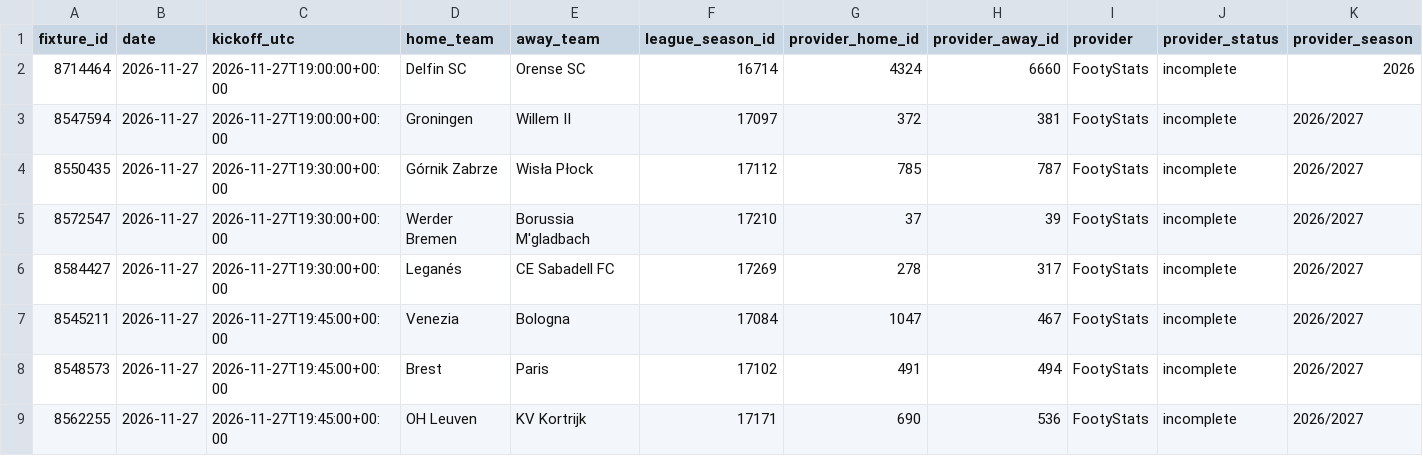
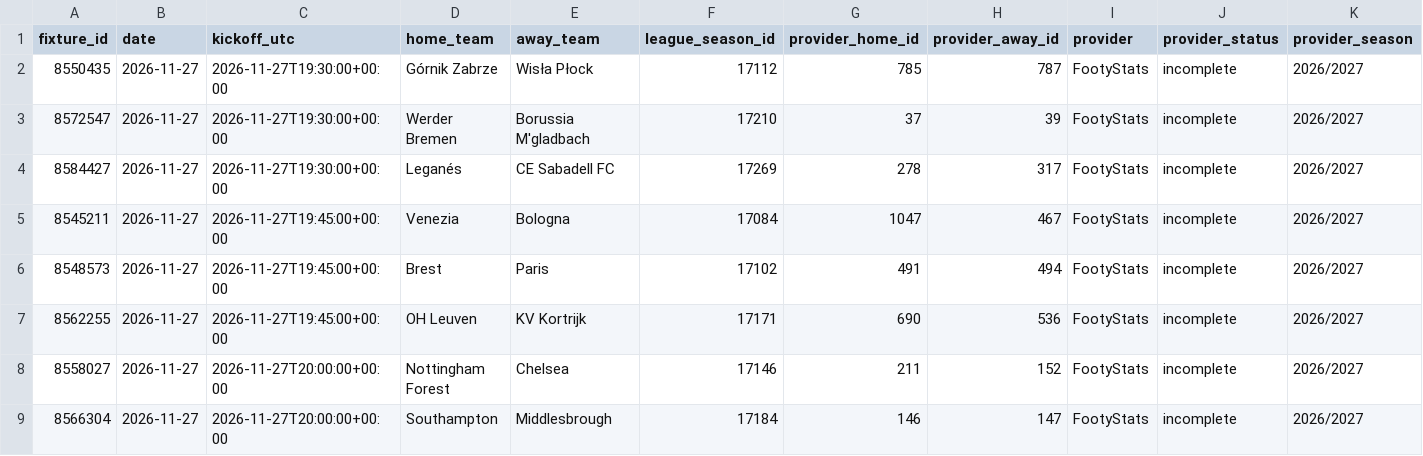
Before and after one commit to dtnzv5by8c-ship-it/oracle-validation-learning, a CSV file: oracle_upcoming_50/governed_50league_upcoming_fixtures.csv, drawn as a sheet; only a part is shown; the shorter side is filled out with more unchanged rows; rows hold the shown columns only; the diff names each change by its address in the sheet, - before the commit and + after, or states it on an @@ line.

```diff
--- a/oracle_upcoming_50/governed_50league_upcoming_fixtures.csv
+++ b/oracle_upcoming_50/governed_50league_upcoming_fixtures.csv
-row 2: 8714464 | 2026-11-27 | 2026-11-27T19:00:00+00:00 | Delfin SC | Orense SC | 16714 | 4324 | 6660 | FootyStats | incomplete | 2026
-row 3: 8547594 | 2026-11-27 | 2026-11-27T19:00:00+00:00 | Groningen | Willem II | 17097 | 372 | 381 | FootyStats | incomplete | 2026/2027
```
Also changed, not shown: oracle_upcoming_50/footystats_market_intelligence.csv, 3 other files.
